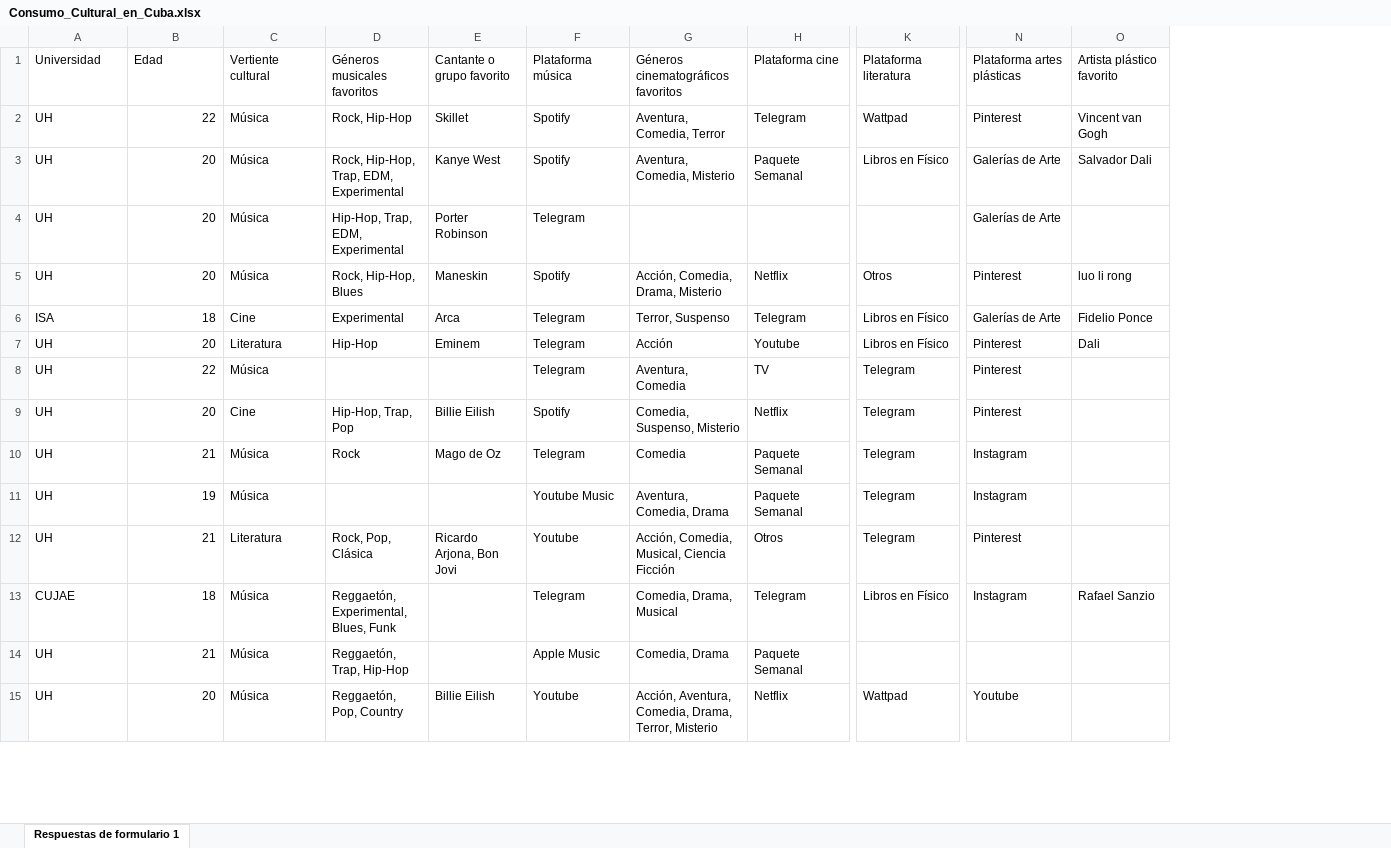
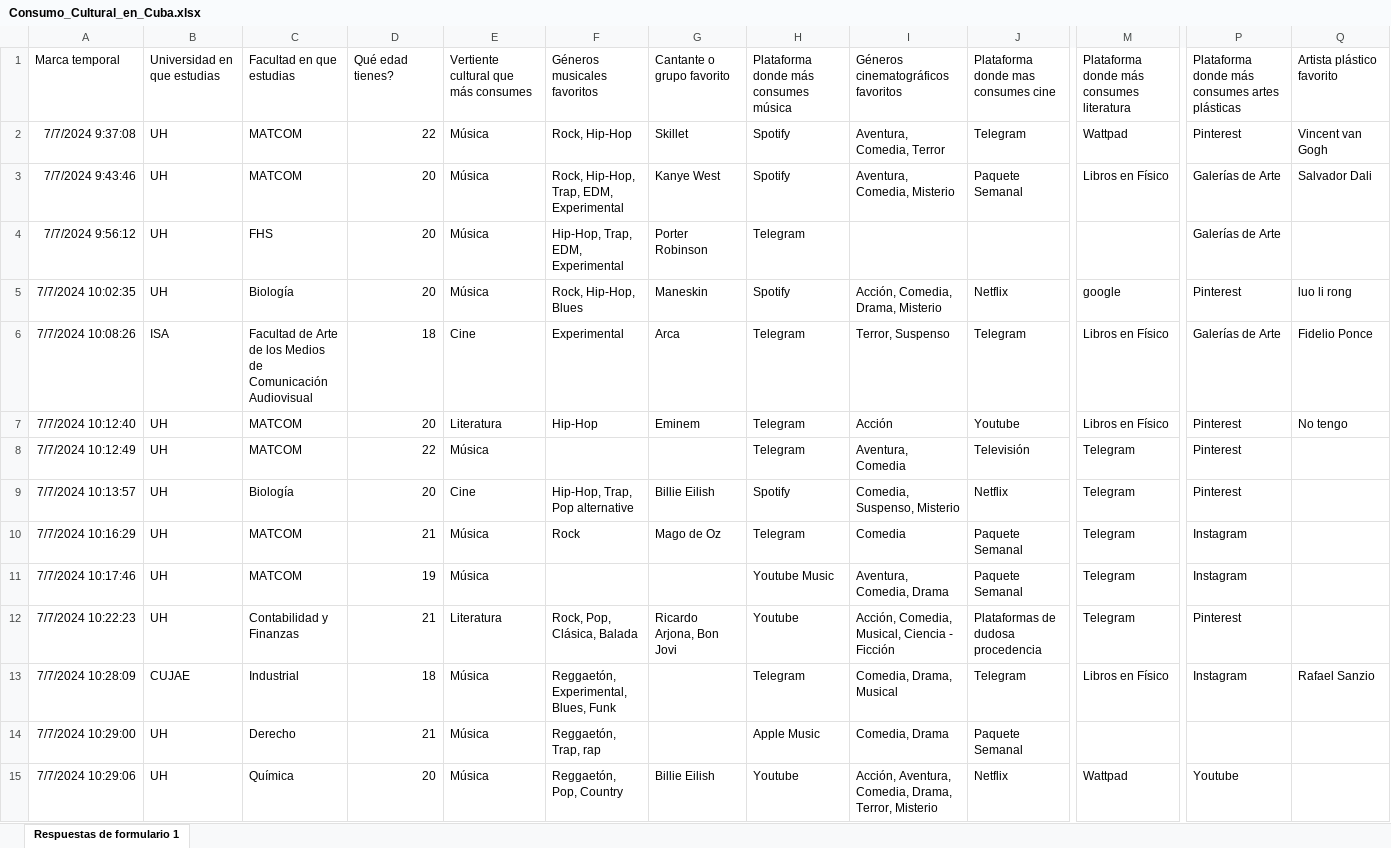
Before and after one commit to AriadnaVelazquez744/Stadistic_Analisis, an Excel workbook: Consumo_Cultural_en_Cuba.xlsx, sheet Respuestas de formulario 1, drawn as a sheet; only a part is shown, gaps mark what is left out; values as stored, in another font and other column widths than the file's, no borders; addresses are those after the commit; the diff covers the shown part only; the diff names each change by its address in the sheet, - before the commit and + after, or states it on an @@ line.

```diff
--- a/Consumo_Cultural_en_Cuba.xlsx (sheet Respuestas de formulario 1)
+++ b/Consumo_Cultural_en_Cuba.xlsx (sheet Respuestas de formulario 1)
+column A, rows 1-15: Marca temporal | 7/7/2024 9:37:08 | 7/7/2024 9:43:46 | 7/7/2024 9:56:12 | 7/7/2024 10:02:35 | 7/7/2024 10:08:26 | 7/7/2024 10:12:40 | 7/7/2024 10:12:49 | 7/7/2024 10:13:57 | 7/7/2024 10:16:29 | 7/7/2024 10:17:46 | 7/7/2024 10:22:23 | 7/7/2024 10:28:09 | 7/7/2024 10:29:00 | 7/7/2024 10:29:06
+column C, rows 1-15: Facultad en que estudias | MATCOM | MATCOM | FHS | Biología | Facultad de Arte de los Medios de Comunicación Audiovisual | MATCOM | MATCOM | Biología | MATCOM | MATCOM | Contabilidad y Finanzas | Industrial | Derecho | Química
-B1: Universidad
+B1: Universidad en que estudias
-D1: Edad
+D1: Qué edad tienes?
-E1: Vertiente cultural
+E1: Vertiente cultural que más consumes
-H1: Plataforma música
+H1: Plataforma donde más consumes música
-J1: Plataforma cine
+J1: Plataforma donde mas consumes cine
-M1: Plataforma literatura
+M1: Plataforma donde más consumes literatura
-P1: Plataforma artes plásticas
+P1: Plataforma donde más consumes artes plásticas
-M5: Otros
+M5: google
-Q7: Dali
+Q7: No tengo
-J8: TV
+J8: Televisión
-F9: Hip-Hop, Trap, Pop
+F9: Hip-Hop, Trap, Pop alternative
-F12: Rock, Pop, Clásica
+F12: Rock, Pop, Clásica, Balada
-I12: Acción, Comedia, Musical, Ciencia Ficción
+I12: Acción, Comedia, Musical, Ciencia - Ficción
-J12: Otros
+J12: Plataformas de dudosa procedencia
-F14: Reggaetón, Trap, Hip-Hop
+F14: Reggaetón, Trap, rap
```
Also changed, not shown: 132 edited cells elsewhere in this sheet, 1 other file.
